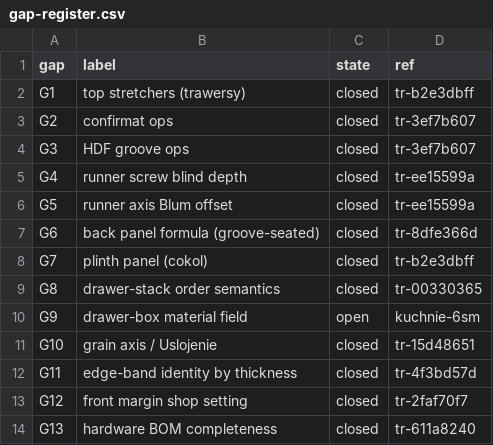
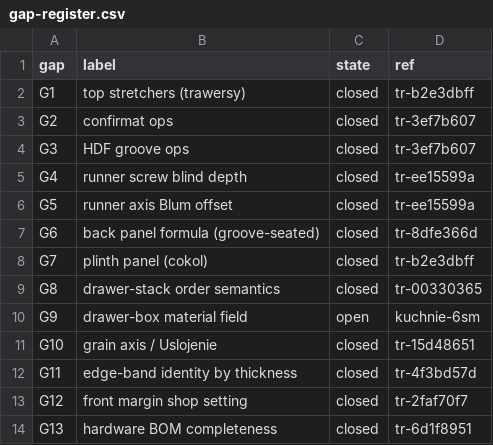
Before and after one commit to m1981/kuchnie, a CSV file: docs/gap-register.csv, drawn as a sheet.

```diff
--- a/docs/gap-register.csv
+++ b/docs/gap-register.csv
@@ -13,2 +13,2 @@ G11;edge-band identity by thickness;closed;tr-4f3bd57d
 G12;front margin shop setting;closed;tr-2faf70f7
-G13;hardware BOM completeness;closed;tr-611a8240
+G13;hardware BOM completeness;closed;tr-6d1f8951
```
Also changed, not shown: 1 other file.
